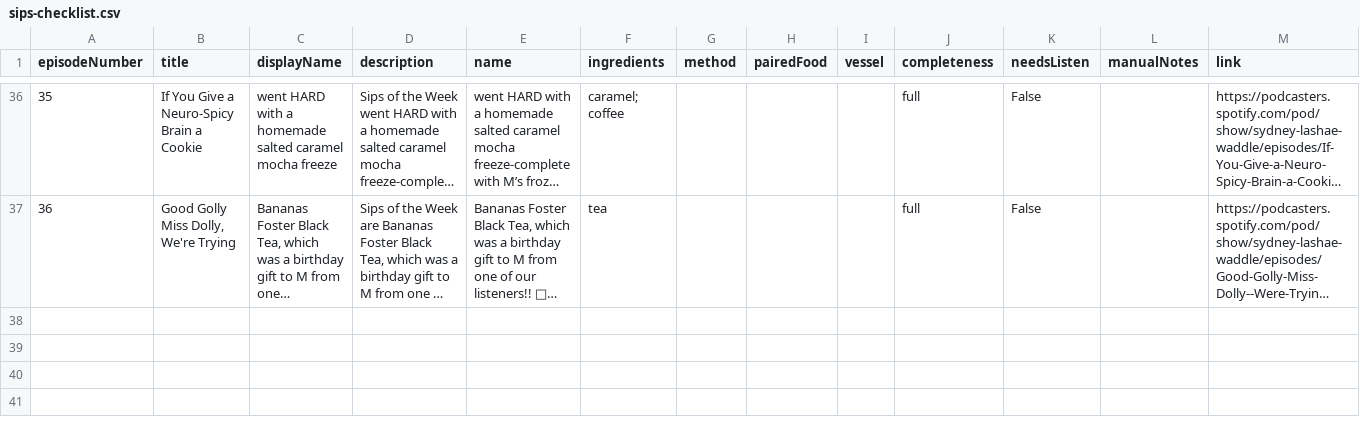
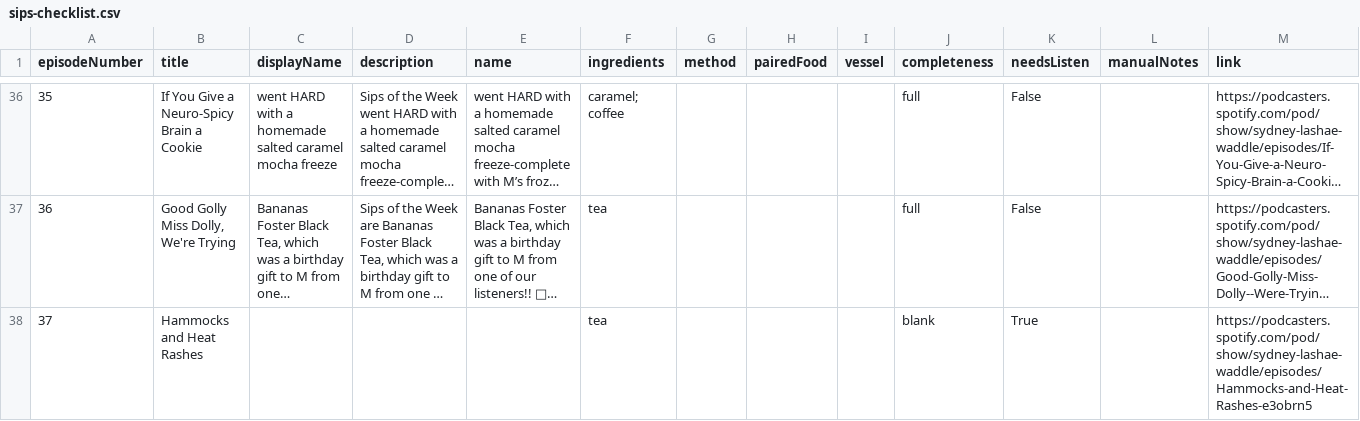
Before and after one commit to Chittinandchattin/website, a CSV file: assets/data/sips-checklist.csv, drawn as a sheet; only a part is shown, gaps mark what is left out; long unchanged cells end in …; the diff names each change by its address in the sheet, - before the commit and + after, or states it on an @@ line.

```diff
--- a/assets/data/sips-checklist.csv
+++ b/assets/data/sips-checklist.csv
+row 38: 37 | Hammocks and Heat Rashes |  |  |  | tea |  |  |  | blank | True |  | https://podcasters.spotify.com/pod/show/sydney-lashae-waddle/episodes/Hammocks-and-Heat-Rashes-e3obrn5
```
Also changed, not shown: 3 other files.
